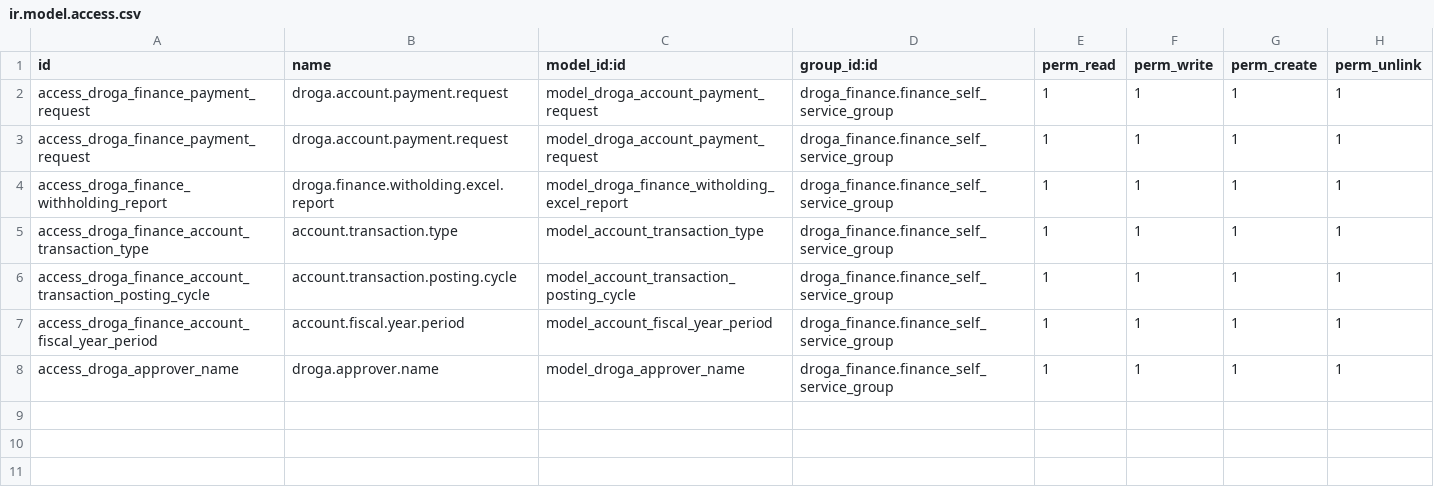
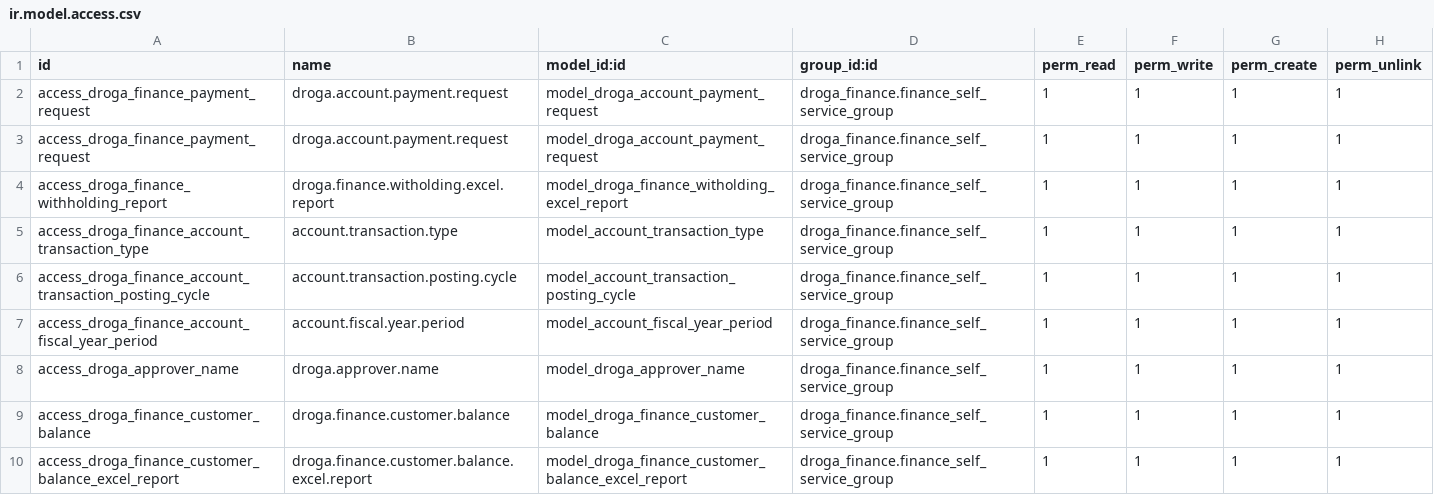
Before and after one commit to phillmona-dev/ecs_erp, a CSV file: droga_finance/security/ir.model.access.csv, drawn as a sheet; the diff names each change by its address in the sheet, - before the commit and + after, or states it on an @@ line.

Commit message:
Withholding and customer outstanding balance updated

```diff
--- a/droga_finance/security/ir.model.access.csv
+++ b/droga_finance/security/ir.model.access.csv
+row 9: access_droga_finance_customer_balance | droga.finance.customer.balance | model_droga_finance_customer_balance | droga_finance.finance_self_service_group | 1 | 1 | 1 | 1
+row 10: access_droga_finance_customer_balance_excel_report | droga.finance.customer.balance.excel.report | model_droga_finance_customer_balance_excel_report | droga_finance.finance_self_service_group | 1 | 1 | 1 | 1
```
Also changed, not shown: 7 other files.
